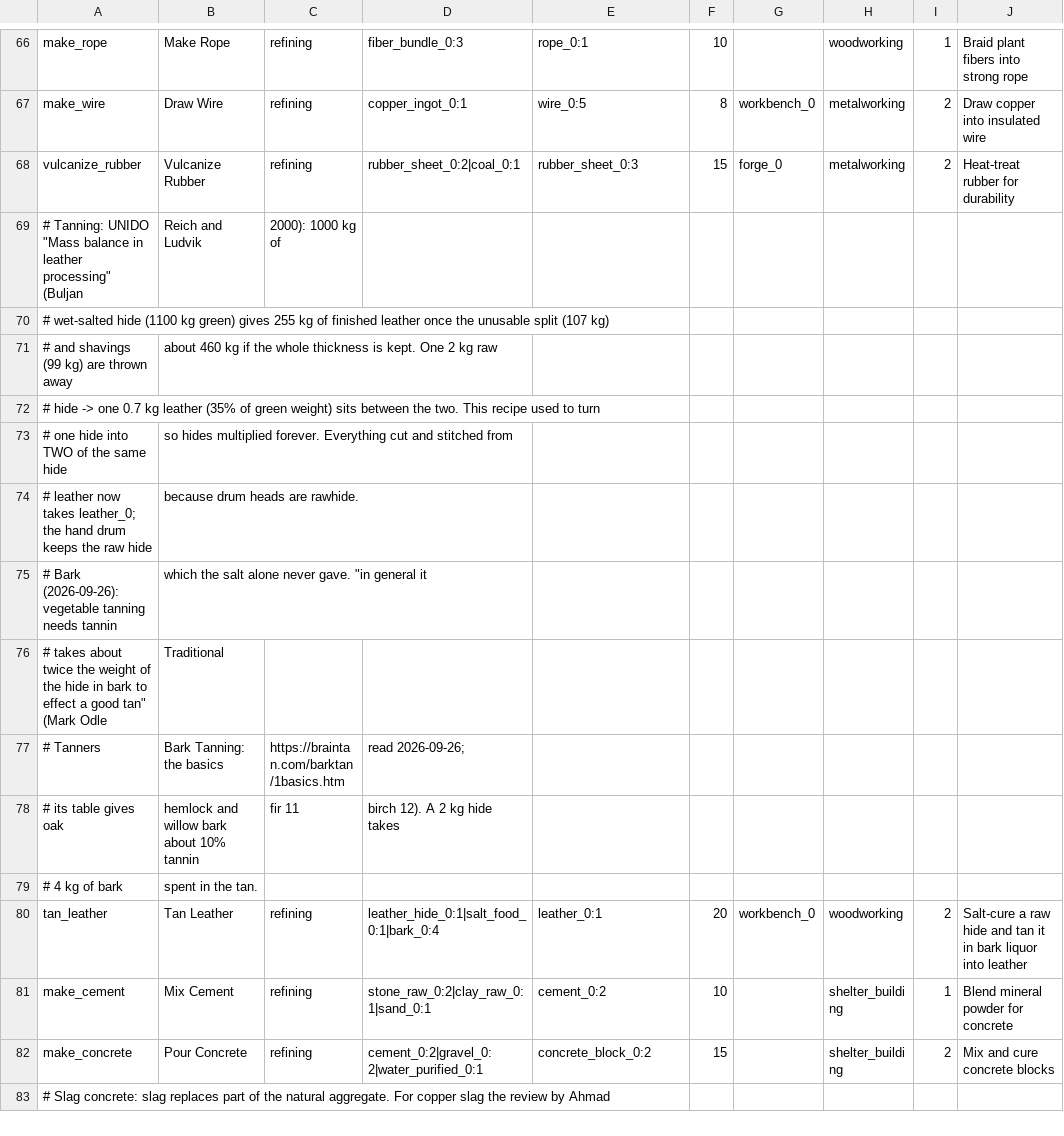
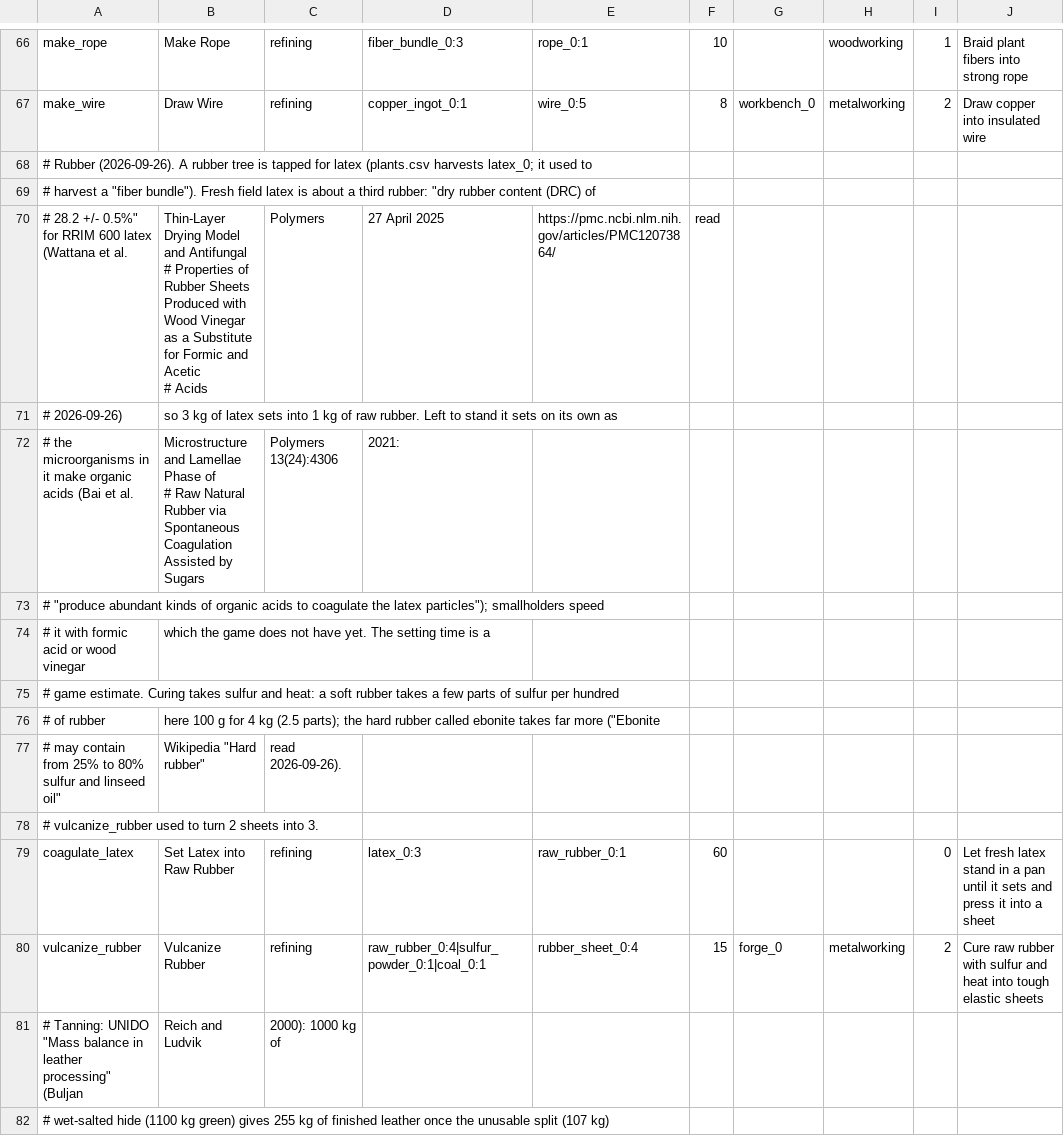
Before and after one commit to Shaostoul/Humanity, a CSV file: data/recipes.csv, drawn as a sheet; only a part is shown, gaps mark what is left out; the shorter side is filled out with more unchanged rows.

```diff
--- a/data/recipes.csv
+++ b/data/recipes.csv
@@ -68,3 +68,18 @@ make_rope,Make Rope,refining,fiber_bundle_0:3,rope_0:1,10,,woodworking,1,Braid p
 make_wire,Draw Wire,refining,copper_ingot_0:1,wire_0:5,8,workbench_0,metalworking,2,Draw copper into insulated wire
-vulcanize_rubber,Vulcanize Rubber,refining,rubber_sheet_0:2|coal_0:1,rubber_sheet_0:3,15,forge_0,metalworking,2,Heat-treat rubber for durability
+# Rubber (2026-09-26). A rubber tree is tapped for latex (plants.csv harvests latex_0; it used to
+# harvest a "fiber bundle"). Fresh field latex is about a third rubber: "dry rubber content (DRC) of
+# 28.2 +/- 0.5%" for RRIM 600 latex (Wattana et al., "Thin-Layer Drying Model and Antifungal
+# Properties of Rubber Sheets Produced with Wood Vinegar as a Substitute for Formic and Acetic
+# Acids", Polymers, 27 April 2025, https://pmc.ncbi.nlm.nih.gov/articles/PMC12073864/, read
+# 2026-09-26), so 3 kg of latex sets into 1 kg of raw rubber. Left to stand it sets on its own as
+# the microorganisms in it make organic acids (Bai et al., "Microstructure and Lamellae Phase of
+# Raw Natural Rubber via Spontaneous Coagulation Assisted by Sugars", Polymers 13(24):4306, 2021:
+# "produce abundant kinds of organic acids to coagulate the latex particles"); smallholders speed
+# it with formic acid or wood vinegar, which the game does not have yet. The setting time is a
+# game estimate. Curing takes sulfur and heat: a soft rubber takes a few parts of sulfur per hundred
+# of rubber, here 100 g for 4 kg (2.5 parts); the hard rubber called ebonite takes far more ("Ebonite
+# may contain from 25% to 80% sulfur and linseed oil", Wikipedia "Hard rubber", read 2026-09-26).
+# vulcanize_rubber used to turn 2 sheets into 3.
+coagulate_latex,Set Latex into Raw Rubber,refining,latex_0:3,raw_rubber_0:1,60,,,0,Let fresh latex stand in a pan until it sets and press it into a sheet
+vulcanize_rubber,Vulcanize Rubber,refining,raw_rubber_0:4|sulfur_powder_0:1|coal_0:1,rubber_sheet_0:4,15,forge_0,metalworking,2,Cure raw rubber with sulfur and heat into tough elastic sheets
 # Tanning: UNIDO "Mass balance in leather processing" (Buljan, Reich and Ludvik, 2000): 1000 kg of
```
Also changed, not shown: data/items.csv, data/plants.csv, 12 other files.
